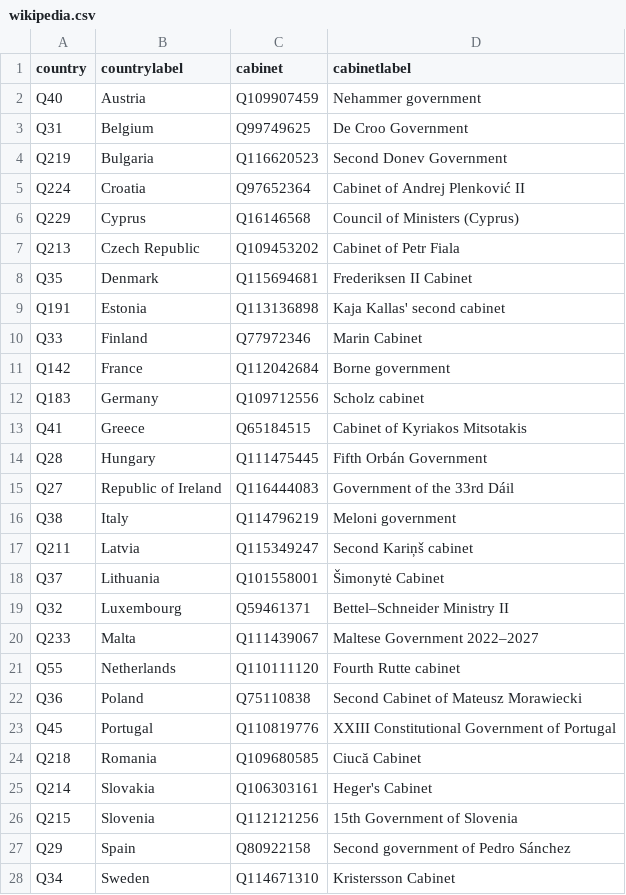
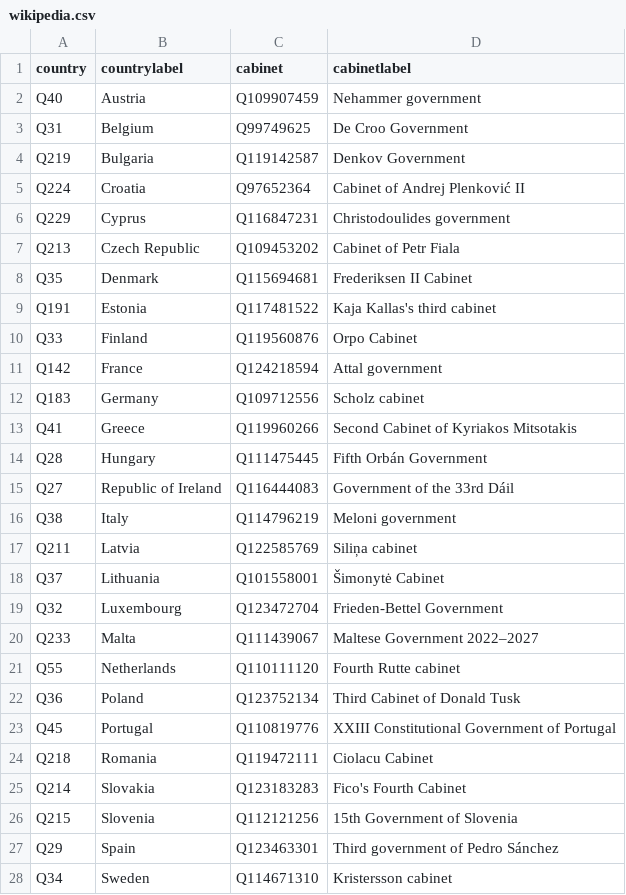
Before and after one commit to every-politician-scrapers/eu-cabinets, a CSV file: data/wikipedia.csv, drawn as a sheet.

```diff
--- a/data/wikipedia.csv
+++ b/data/wikipedia.csv
@@ -3,12 +3,12 @@ Q40,Austria,Q109907459,Nehammer government
 Q31,Belgium,Q99749625,De Croo Government
-Q219,Bulgaria,Q116620523,Second Donev Government
+Q219,Bulgaria,Q119142587,Denkov Government
 Q224,Croatia,Q97652364,Cabinet of Andrej Plenković II
-Q229,Cyprus,Q16146568,Council of Ministers (Cyprus)
+Q229,Cyprus,Q116847231,Christodoulides government
 Q213,Czech Republic,Q109453202,Cabinet of Petr Fiala
 Q35,Denmark,Q115694681,Frederiksen II Cabinet
-Q191,Estonia,Q113136898,Kaja Kallas' second cabinet
-Q33,Finland,Q77972346,Marin Cabinet
-Q142,France,Q112042684,Borne government
+Q191,Estonia,Q117481522,Kaja Kallas's third cabinet
+Q33,Finland,Q119560876,Orpo Cabinet
+Q142,France,Q124218594,Attal government
 Q183,Germany,Q109712556,Scholz cabinet
-Q41,Greece,Q65184515,Cabinet of Kyriakos Mitsotakis
+Q41,Greece,Q119960266,Second Cabinet of Kyriakos Mitsotakis
 Q28,Hungary,Q111475445,Fifth Orbán Government
@@ -16,13 +16,13 @@ Q27,Republic of Ireland,Q116444083,Government of the 33rd Dáil
 Q38,Italy,Q114796219,Meloni government
-Q211,Latvia,Q115349247,Second Kariņš cabinet
+Q211,Latvia,Q122585769,Siliņa cabinet
 Q37,Lithuania,Q101558001,Šimonytė Cabinet
-Q32,Luxembourg,Q59461371,Bettel–Schneider Ministry II
+Q32,Luxembourg,Q123472704,Frieden-Bettel Government
 Q233,Malta,Q111439067,Maltese Government 2022–2027
 Q55,Netherlands,Q110111120,Fourth Rutte cabinet
-Q36,Poland,Q75110838,Second Cabinet of Mateusz Morawiecki
+Q36,Poland,Q123752134,Third Cabinet of Donald Tusk
 Q45,Portugal,Q110819776,XXIII Constitutional Government of Portugal
-Q218,Romania,Q109680585,Ciucă Cabinet
-Q214,Slovakia,Q106303161,Heger's Cabinet
+Q218,Romania,Q119472111,Ciolacu Cabinet
+Q214,Slovakia,Q123183283,Fico's Fourth Cabinet
 Q215,Slovenia,Q112121256,15th Government of Slovenia
-Q29,Spain,Q80922158,Second government of Pedro Sánchez
-Q34,Sweden,Q114671310,Kristersson Cabinet
+Q29,Spain,Q123463301,Third government of Pedro Sánchez
+Q34,Sweden,Q114671310,Kristersson cabinet
```
Also changed, not shown: data/wikidata.csv, 1 other file.
